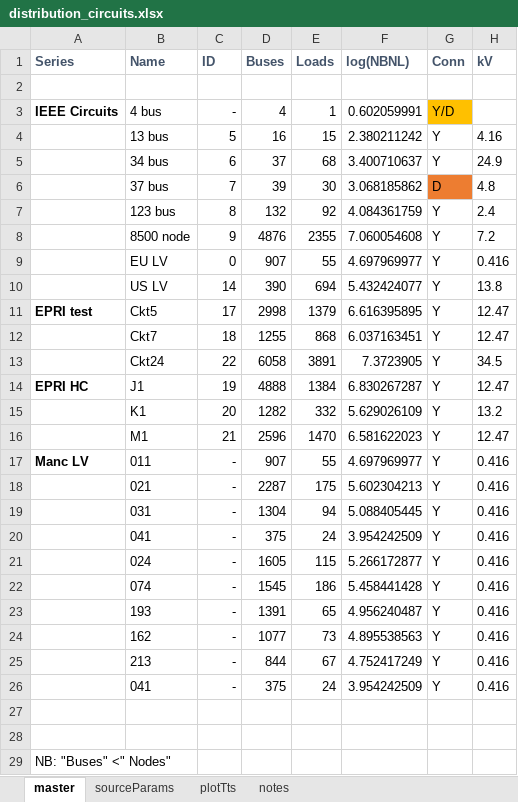
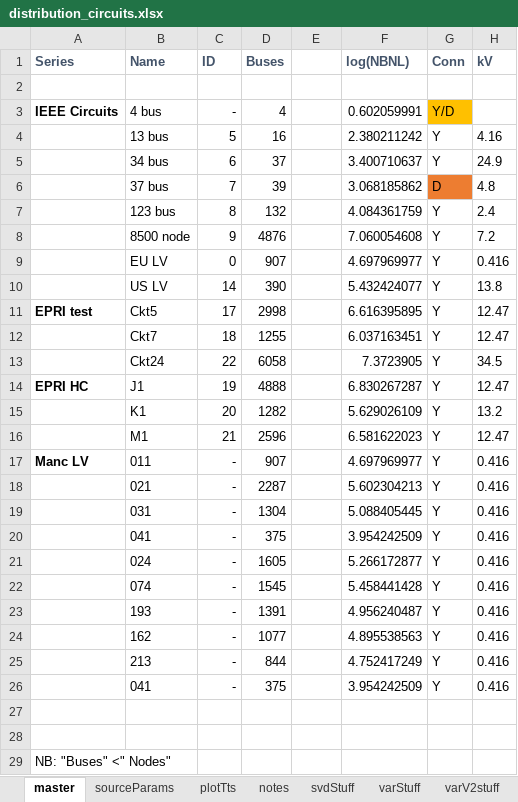
Before and after one commit to Constancellc/epg-psopt, an Excel workbook: ptech18/ieee_tn/distribution_circuits.xlsx, sheet master, drawn as a sheet; only a part is shown; values as stored, in another font and other column widths than the file's, no borders; conditional formats not drawn; the diff names each change by its address in the sheet, - before the commit and + after, or states it on an @@ line.

```diff
--- a/ptech18/ieee_tn/distribution_circuits.xlsx (sheet master)
+++ b/ptech18/ieee_tn/distribution_circuits.xlsx (sheet master)
+sheet tab: svdStuff
+sheet tab: varStuff
+sheet tab: varV2stuff
-E1: Loads
+E1: (empty)
-E3: 1
+E3: (empty)
-E4: 15
+E4: (empty)
-E5: 68
+E5: (empty)
-E6: 30
+E6: (empty)
-E7: 92
+E7: (empty)
-E8: 2355
+E8: (empty)
-E9: 55
+E9: (empty)
-E10: 694
+E10: (empty)
-E11: 1379
+E11: (empty)
-E12: 868
+E12: (empty)
-E13: 3891
+E13: (empty)
-E14: 1384
+E14: (empty)
-E15: 332
+E15: (empty)
-E16: 1470
+E16: (empty)
-E17: 55
+E17: (empty)
-E18: 175
+E18: (empty)
-E19: 94
+E19: (empty)
-E20: 24
+E20: (empty)
-E21: 115
+E21: (empty)
-E22: 186
+E22: (empty)
-E23: 65
+E23: (empty)
-E24: 73
+E24: (empty)
-E25: 67
+E25: (empty)
-E26: 24
+E26: (empty)
```
Also changed, not shown: formulas that keep their value, 2 other files.
